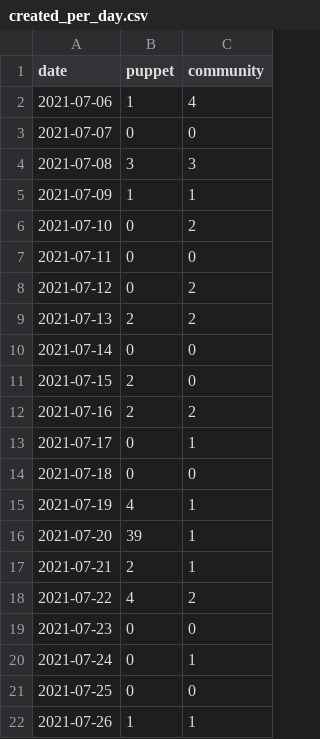
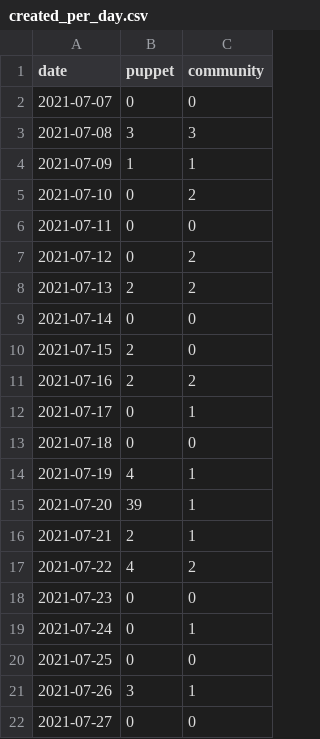
Before and after one commit to overlookinfra/community_management, a CSV file: created_per_day.csv, drawn as a sheet.

```diff
--- a/created_per_day.csv
+++ b/created_per_day.csv
@@ -1,3 +1,2 @@
 date,puppet,community
-2021-07-06,1,4
 2021-07-07,0,0
@@ -21,2 +20,3 @@ date,puppet,community
 2021-07-25,0,0
-2021-07-26,1,1
+2021-07-26,3,1
+2021-07-27,0,0
```
Also changed, not shown: docs/created_per_day.csv, docs/pr_work_done.csv, 22 other files.
